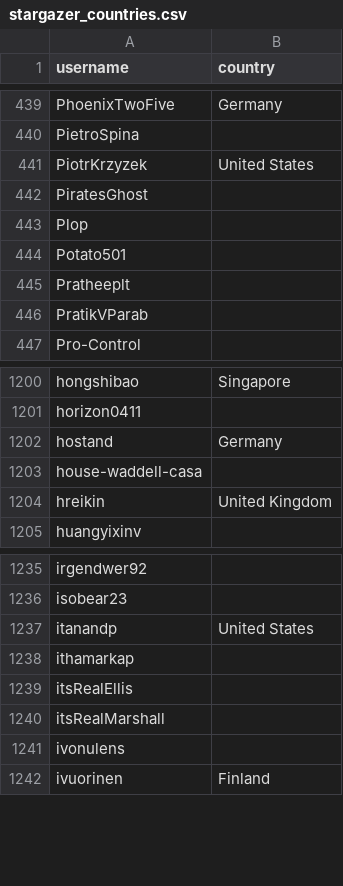
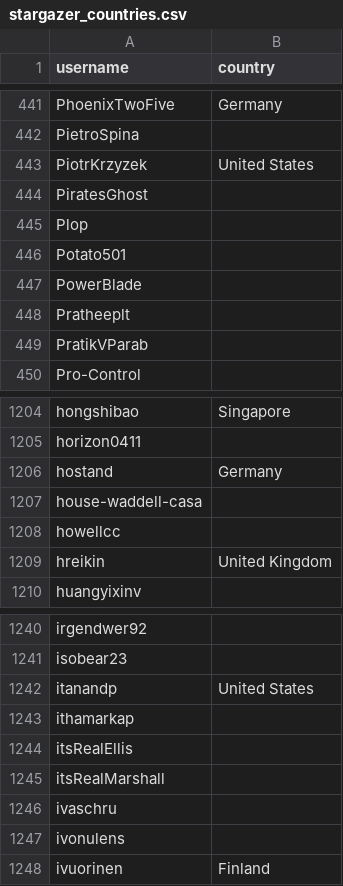
Before and after one commit to Zajsoft/hassio-addons, a CSV file: .github/stargazer_countries.csv, drawn as a sheet; only a part is shown, gaps mark what is left out; the diff covers the shown part only; the diff names each change by its address in the sheet, - before the commit and + after, or states it on an @@ line.

```diff
--- a/.github/stargazer_countries.csv
+++ b/.github/stargazer_countries.csv
+row 447: PowerBlade
+row 1208: howellcc
+row 1246: ivaschru
```
Also changed, not shown: 5 added rows elsewhere in this file, 1 other file.
